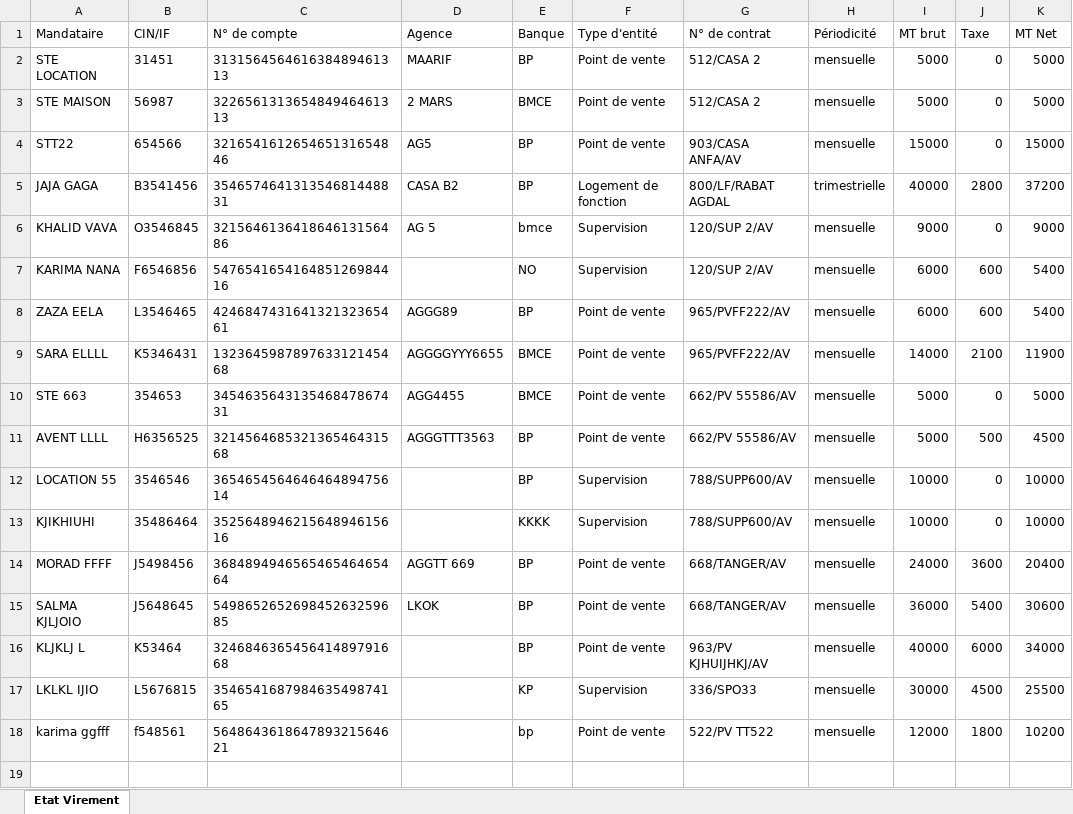
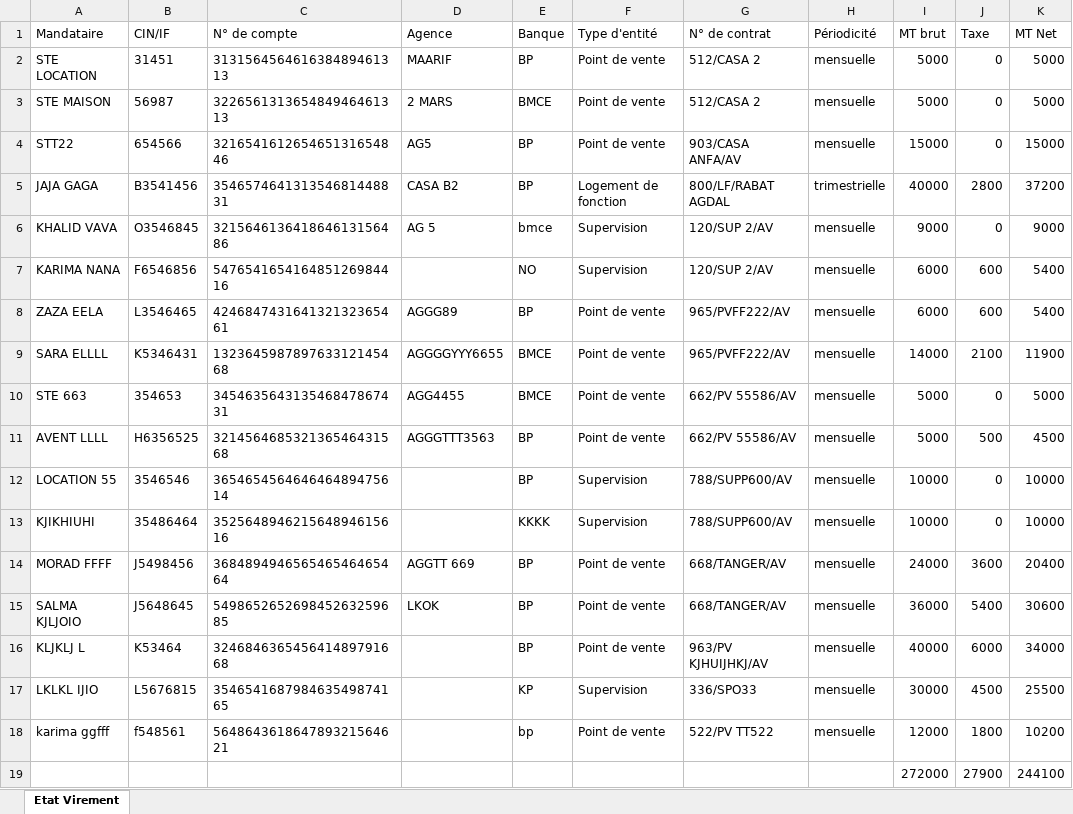
Before and after one commit to anasmasti/loyer-back, an Excel workbook: download/generated situation/état_des_virements_xlsx/état_des_virements_9_2022.xlsx, sheet Etat Virement, drawn as a sheet; values as stored, in another font and other column widths than the file's, no borders; the diff names each change by its address in the sheet, - before the commit and + after, or states it on an @@ line.

```diff
--- a/download/generated situation/état_des_virements_xlsx/état_des_virements_9_2022.xlsx (sheet Etat Virement)
+++ b/download/generated situation/état_des_virements_xlsx/état_des_virements_9_2022.xlsx (sheet Etat Virement)
+row 19:  |  |  |  |  |  |  |  | 272000 | 27900 | 244100
```
Also changed, not shown: 8 other files.
